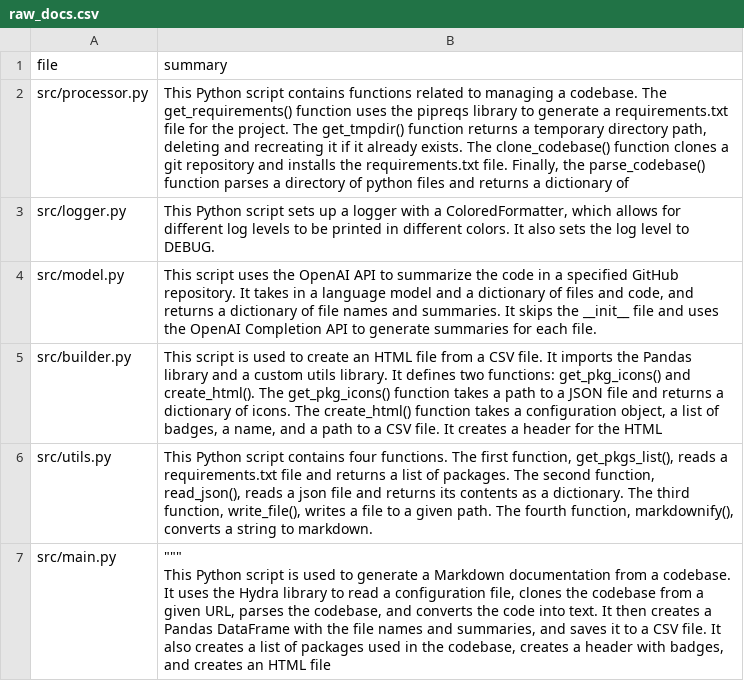
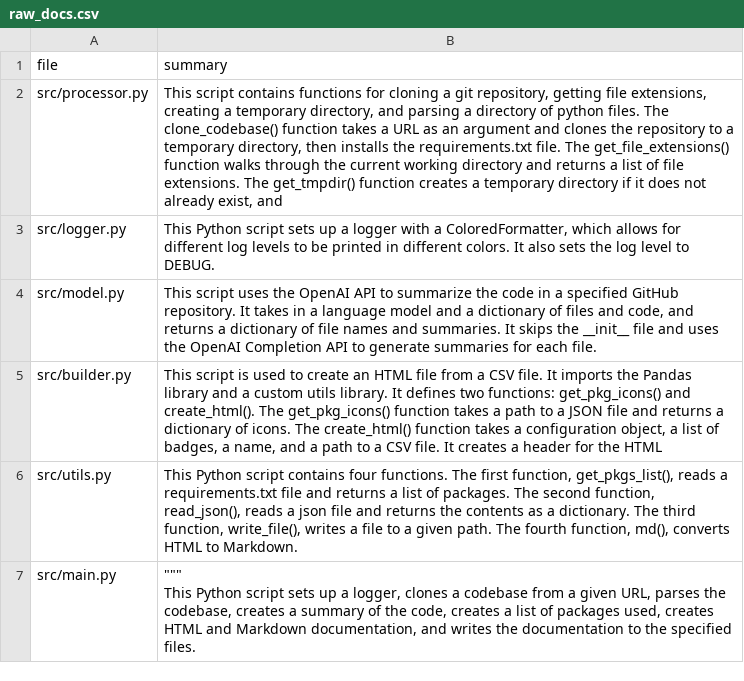
Before and after one commit to eli64s/readme-ai, a CSV file: output/raw_docs.csv, drawn as a sheet.

Commit message:
Update readme markdown.

```diff
--- a/output/raw_docs.csv
+++ b/output/raw_docs.csv
@@ -1,3 +1,3 @@
 file,summary
-src/processor.py,"This Python script contains functions related to managing a codebase. The get_requirements() function uses the pipreqs library to generate a requirements.txt file for the project. The get_tmpdir() function returns a temporary directory path, deleting and recreating it if it already exists. The clone_codebase() function clones a git repository and installs the requirements.txt file. Finally, the parse_codebase() function parses a directory of python files and returns a dictionary of"
+src/processor.py,"This script contains functions for cloning a git repository, getting file extensions, creating a temporary directory, and parsing a directory of python files. The clone_codebase() function takes a URL as an argument and clones the repository to a temporary directory, then installs the requirements.txt file. The get_file_extensions() function walks through the current working directory and returns a list of file extensions. The get_tmpdir() function creates a temporary directory if it does not already exist, and"
 src/logger.py,"This Python script sets up a logger with a ColoredFormatter, which allows for different log levels to be printed in different colors. It also sets the log level to DEBUG."
@@ -5,4 +5,4 @@ src/model.py,"This script uses the OpenAI API to summarize the code in a specifi
 src/builder.py,"This script is used to create an HTML file from a CSV file. It imports the Pandas library and a custom utils library. It defines two functions: get_pkg_icons() and create_html(). The get_pkg_icons() function takes a path to a JSON file and returns a dictionary of icons. The create_html() function takes a configuration object, a list of badges, a name, and a path to a CSV file. It creates a header for the HTML"
-src/utils.py,"This Python script contains four functions. The first function, get_pkgs_list(), reads a requirements.txt file and returns a list of packages. The second function, read_json(), reads a json file and returns its contents as a dictionary. The third function, write_file(), writes a file to a given path. The fourth function, markdownify(), converts a string to markdown."
-src/main.py,"""""""
-This Python script is used to generate a Markdown documentation from a codebase. It uses the Hydra library to read a configuration file, clones the codebase from a given URL, parses the codebase, and converts the code into text. It then creates a Pandas DataFrame with the file names and summaries, and saves it to a CSV file. It also creates a list of packages used in the codebase, creates a header with badges, and creates an HTML file"
+src/utils.py,"This Python script contains four functions. The first function, get_pkgs_list(), reads a requirements.txt file and returns a list of packages. The second function, read_json(), reads a json file and returns the contents as a dictionary. The third function, write_file(), writes a file to a given path. The fourth function, md(), converts HTML to Markdown."
+src/main.py,"""""""
+This Python script sets up a logger, clones a codebase from a given URL, parses the codebase, creates a summary of the code, creates a list of packages used, creates HTML and Markdown documentation, and writes the documentation to the specified files."
```
Also changed, not shown: 9 other files.
